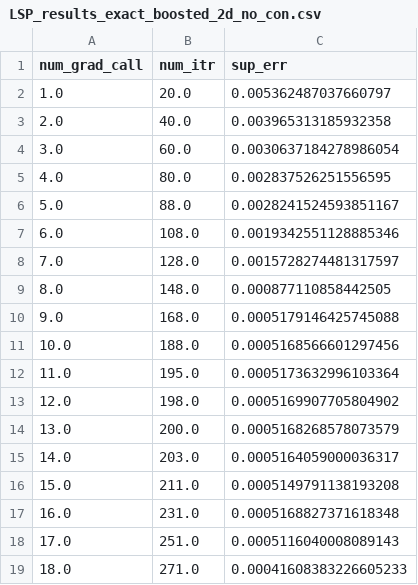
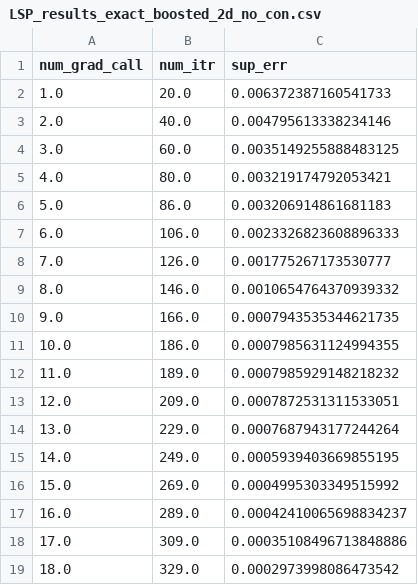
Before and after one commit to Cumberkid/Learning-the-Optimal-Solution-Path, a CSV file: data/portfolio-allocation/bfgs-legendre/LSP_results_exact_boosted_2d_no_con.csv, drawn as a sheet; only a part is shown; the diff covers the shown part only.

```diff
--- a/data/portfolio-allocation/bfgs-legendre/LSP_results_exact_boosted_2d_no_con.csv
+++ b/data/portfolio-allocation/bfgs-legendre/LSP_results_exact_boosted_2d_no_con.csv
@@ -1,19 +1,19 @@
 num_grad_call,num_itr,sup_err
-1.0,20.0,0.005362487037660797
-2.0,40.0,0.003965313185932358
-3.0,60.0,0.0030637184278986054
-4.0,80.0,0.002837526251556595
-5.0,88.0,0.0028241524593851167
-6.0,108.0,0.0019342551128885346
-7.0,128.0,0.0015728274481317597
-8.0,148.0,0.000877110858442505
-9.0,168.0,0.0005179146425745088
-10.0,188.0,0.0005168566601297456
-11.0,195.0,0.0005173632996103364
-12.0,198.0,0.0005169907705804902
-13.0,200.0,0.0005168268578073579
-14.0,203.0,0.0005164059000036317
-15.0,211.0,0.0005149791138193208
-16.0,231.0,0.0005168827371618348
-17.0,251.0,0.0005116040008089143
-18.0,271.0,0.00041608383226605233
+1.0,20.0,0.006372387160541733
+2.0,40.0,0.004795613338234146
+3.0,60.0,0.0035149255888483125
+4.0,80.0,0.003219174792053421
+5.0,86.0,0.003206914861681183
+6.0,106.0,0.0023326823608896333
+7.0,126.0,0.001775267173530777
+8.0,146.0,0.0010654764370939332
+9.0,166.0,0.0007943535344621735
+10.0,186.0,0.0007985631124994355
+11.0,189.0,0.0007985929148218232
+12.0,209.0,0.0007872531311533051
+13.0,229.0,0.0007687943177244264
+14.0,249.0,0.0005939403669855195
+15.0,269.0,0.0004995303349515992
+16.0,289.0,0.00042410065698834237
+17.0,309.0,0.00035108496713848886
+18.0,329.0,0.0002973998086473542
```
Also changed, not shown: 17 added rows and 34 edited cells elsewhere in this file, data/portfolio-allocation/bfgs-legendre/LSP_results_exact_fixed_basis_2d_no_con_basis_4.csv, data/portfolio-allocation/bfgs-legendre/LSP_results_exact_fixed_basis_2d_no_con_basis_9.csv, 3 other files.
